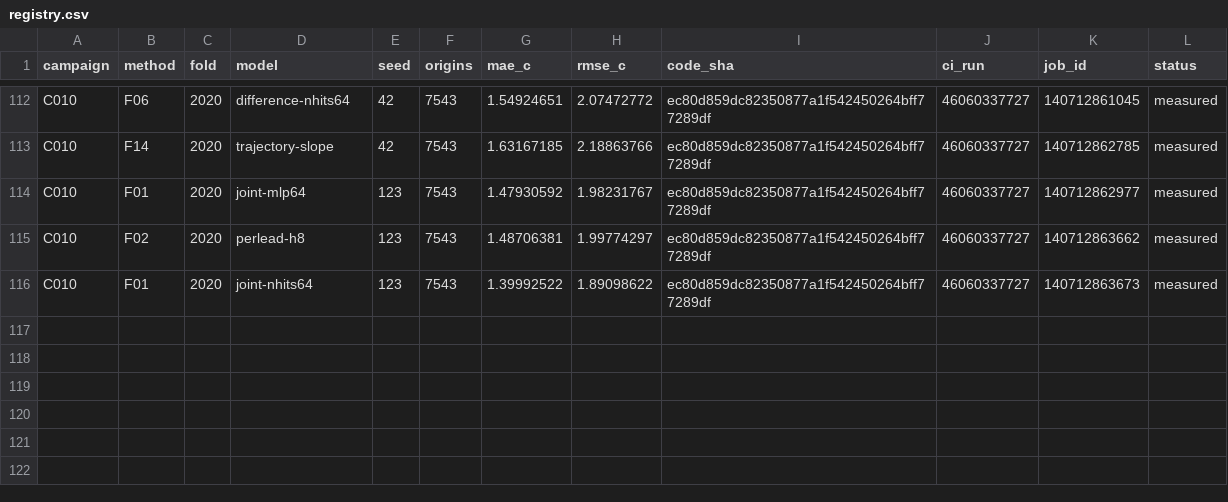
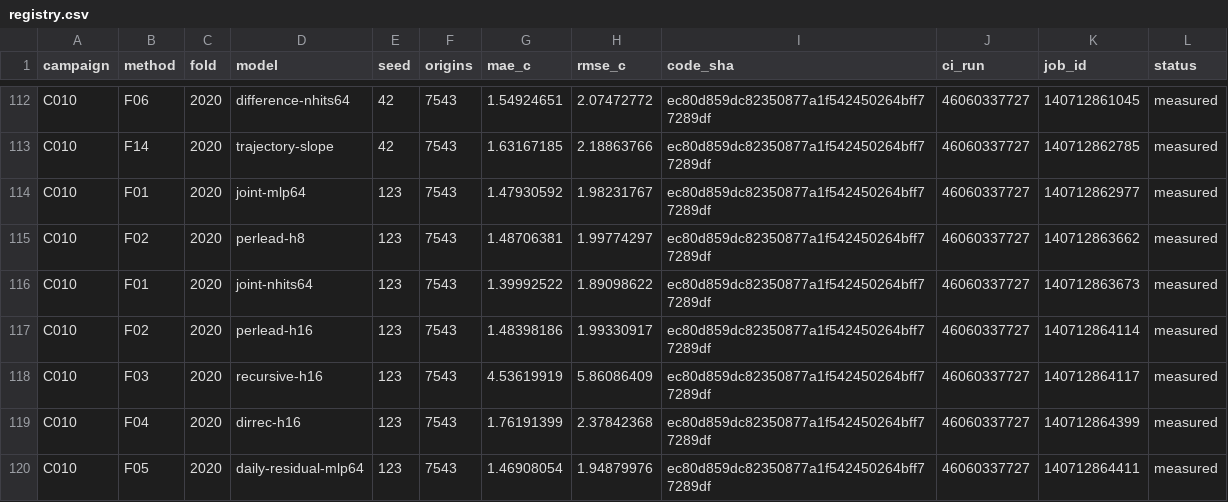
Before and after one commit to sguzman/aevral, a CSV file: results/C010/registry.csv, drawn as a sheet; only a part is shown, gaps mark what is left out; the diff names each change by its address in the sheet, - before the commit and + after, or states it on an @@ line.

```diff
--- a/results/C010/registry.csv
+++ b/results/C010/registry.csv
+row 117: C010 | F02 | 2020 | perlead-h16 | 123 | 7543 | 1.48398186 | 1.99330917 | ec80d859dc82350877a1f542450264bff77289df | 46060337727 | 140712864114 | measured
+row 118: C010 | F03 | 2020 | recursive-h16 | 123 | 7543 | 4.53619919 | 5.86086409 | ec80d859dc82350877a1f542450264bff77289df | 46060337727 | 140712864117 | measured
+row 119: C010 | F04 | 2020 | dirrec-h16 | 123 | 7543 | 1.76191399 | 2.37842368 | ec80d859dc82350877a1f542450264bff77289df | 46060337727 | 140712864399 | measured
+row 120: C010 | F05 | 2020 | daily-residual-mlp64 | 123 | 7543 | 1.46908054 | 1.94879976 | ec80d859dc82350877a1f542450264bff77289df | 46060337727 | 140712864411 | measured
```
Also changed, not shown: 5 other files.
